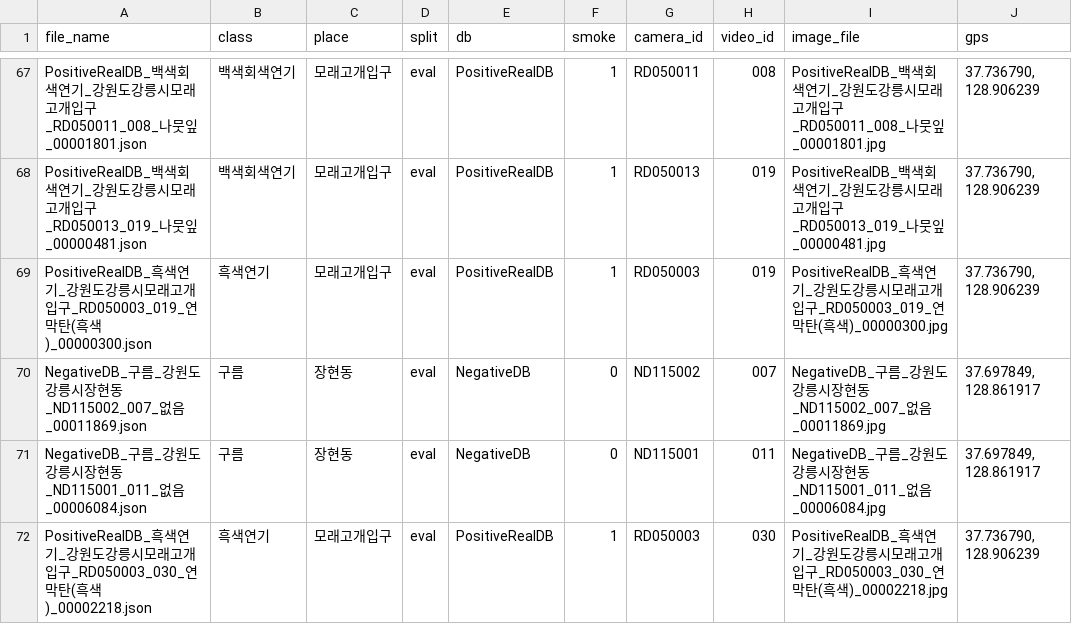
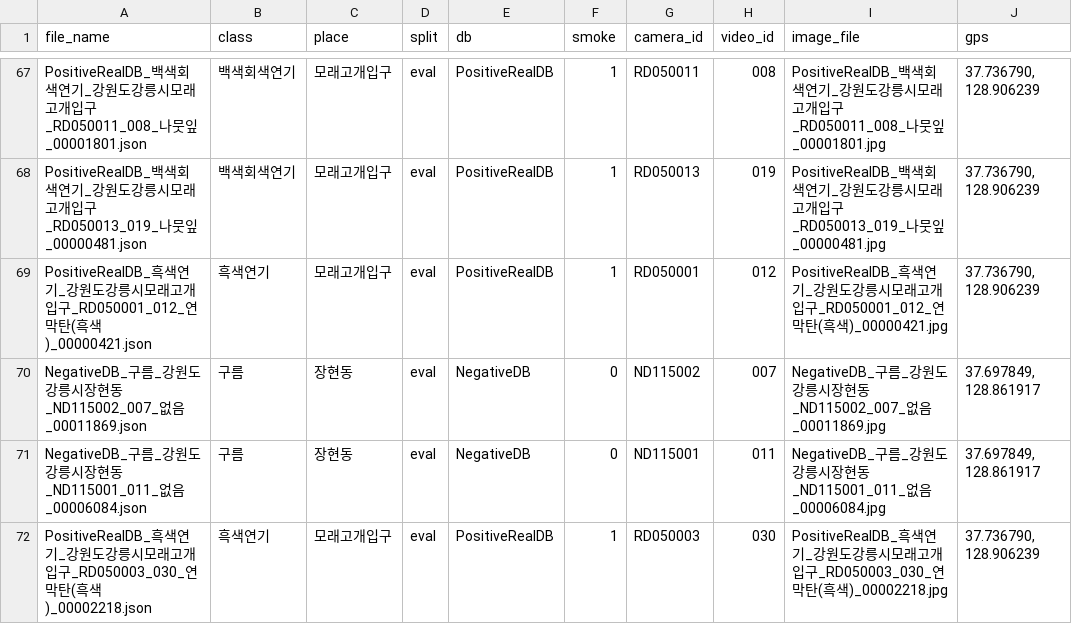
Before and after one commit to Yejineeeee/GIS, a CSV file: docs/eval_set.csv, drawn as a sheet; only a part is shown, gaps mark what is left out; the diff covers the shown part only.

```diff
--- a/docs/eval_set.csv
+++ b/docs/eval_set.csv
@@ -68,3 +68,3 @@ PositiveRealDB_백색회색연기_강원도강릉시모래고개입구_RD050011_
 PositiveRealDB_백색회색연기_강원도강릉시모래고개입구_RD050013_019_나뭇잎_00000481.json,백색회색연기,모래고개입구,eval,PositiveRealDB,1,RD050013,019,PositiveRealDB_백색회색연기_강원도강릉시모래고개입구_RD050013_019_나뭇잎_00000481.jpg,"37.736790, 128.906239"
-PositiveRealDB_흑색연기_강원도강릉시모래고개입구_RD050003_019_연막탄(흑색)_00000300.json,흑색연기,모래고개입구,eval,PositiveRealDB,1,RD050003,019,PositiveRealDB_흑색연기_강원도강릉시모래고개입구_RD050003_019_연막탄(흑색)_00000300.jpg,"37.736790, 128.906239"
+PositiveRealDB_흑색연기_강원도강릉시모래고개입구_RD050001_012_연막탄(흑색)_00000421.json,흑색연기,모래고개입구,eval,PositiveRealDB,1,RD050001,012,PositiveRealDB_흑색연기_강원도강릉시모래고개입구_RD050001_012_연막탄(흑색)_00000421.jpg,"37.736790, 128.906239"
 NegativeDB_구름_강원도강릉시장현동_ND115002_007_없음_00011869.json,구름,장현동,eval,NegativeDB,0,ND115002,007,NegativeDB_구름_강원도강릉시장현동_ND115002_007_없음_00011869.jpg,"37.697849, 128.861917"
```
Also changed, not shown: 35 edited cells elsewhere in this file, 5 other files.
